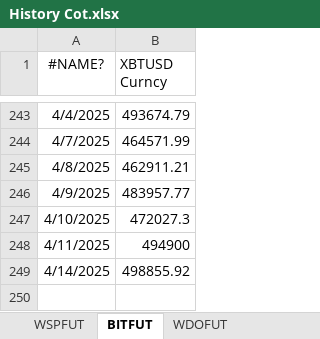
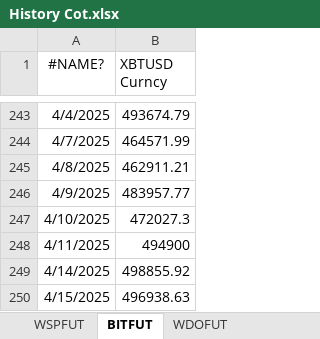
Before and after one commit to kauannunes-cam/dashboard_players, an Excel workbook: History Cot.xlsx, sheet BITFUT, drawn as a sheet; only a part is shown, gaps mark what is left out; values as stored, in another font and other column widths than the file's, no borders; the diff names each change by its address in the sheet, - before the commit and + after, or states it on an @@ line.

```diff
--- a/History Cot.xlsx (sheet BITFUT)
+++ b/History Cot.xlsx (sheet BITFUT)
+row 250: 4/15/2025 | 496938.63
```
Also changed, not shown: sheet WINFUT2, sheet WINFUT, sheet WSPFUT, sheet WDOFUT, sheet WDOFUT2, 1 other file.
